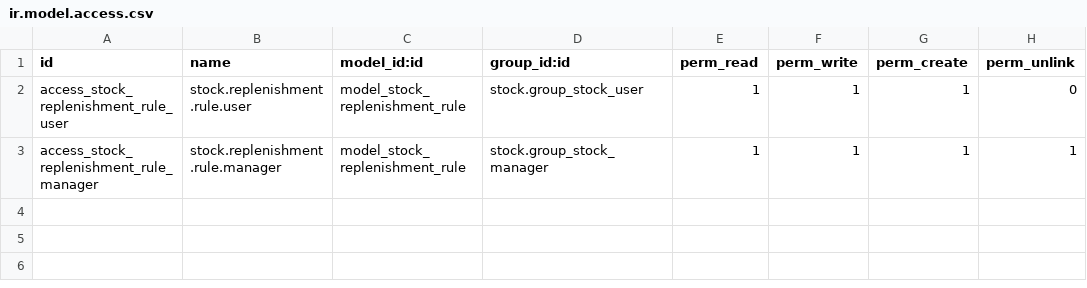
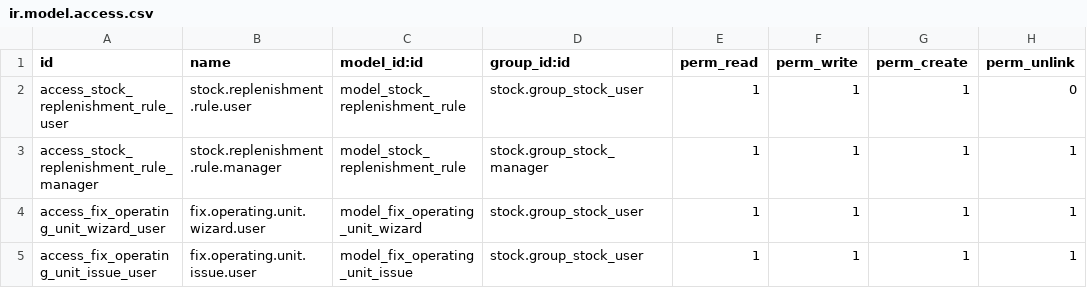
Before and after one commit to wehaindo/Project-0108, a CSV file: weha_stock_request_trigger/security/ir.model.access.csv, drawn as a sheet; the diff names each change by its address in the sheet, - before the commit and + after, or states it on an @@ line.

```diff
--- a/weha_stock_request_trigger/security/ir.model.access.csv
+++ b/weha_stock_request_trigger/security/ir.model.access.csv
+row 4: access_fix_operating_unit_wizard_user | fix.operating.unit.wizard.user | model_fix_operating_unit_wizard | stock.group_stock_user | 1 | 1 | 1 | 1
+row 5: access_fix_operating_unit_issue_user | fix.operating.unit.issue.user | model_fix_operating_unit_issue | stock.group_stock_user | 1 | 1 | 1 | 1
```
Also changed, not shown: 7 other files.
